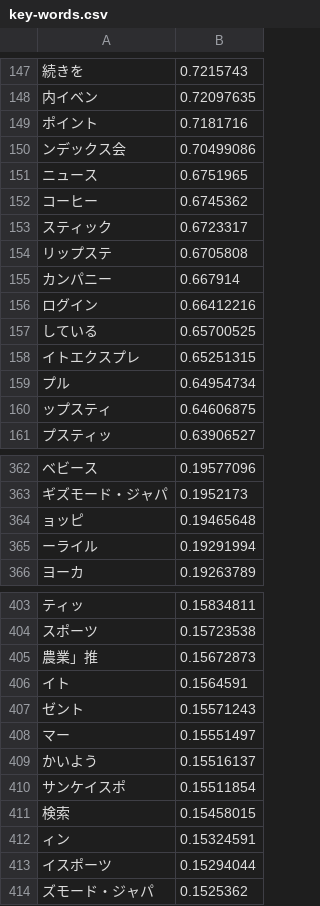
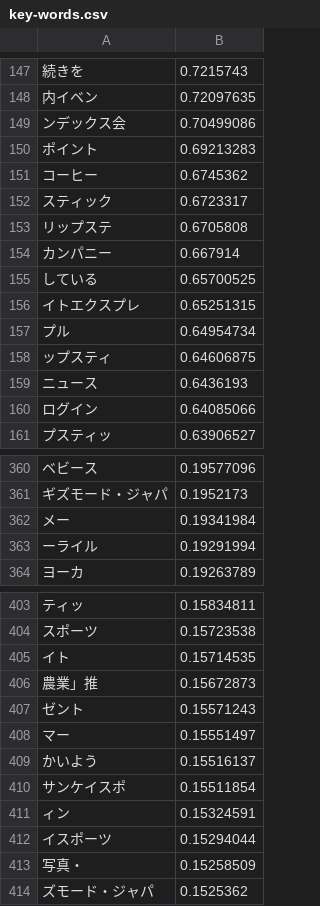
Before and after one commit to Rudolph-Miller/ma, a CSV file: group/web-marketing/key-words.csv, drawn as a sheet; only a part is shown, gaps mark what is left out; removed rows and columns are numbered as before the commit, all else as after; the diff covers the shown part only; the diff names each change by its address in the sheet, - before the commit and + after, or states it on an @@ line.

```diff
--- a/group/web-marketing/key-words.csv
+++ b/group/web-marketing/key-words.csv
-row 149: ポイント | 0.7181716
-row 151: ニュース | 0.6751965
+row 150: ポイント | 0.69213283
-row 156: ログイン | 0.66412216
+row 159: ニュース | 0.6436193
+row 160: ログイン | 0.64085066
-row 364: ョッピ | 0.19465648
+row 362: メー | 0.19341984
+row 405: イト | 0.15714535
-row 406: イト | 0.1564591
-row 411: 検索 | 0.15458015
+row 413: 写真・ | 0.15258509
```
Also changed, not shown: 31 added rows, 30 removed rows and 1 edited cell elsewhere in this file, group/ec/key-words.csv, group/life-hack/key-words.csv, 22 other files.
